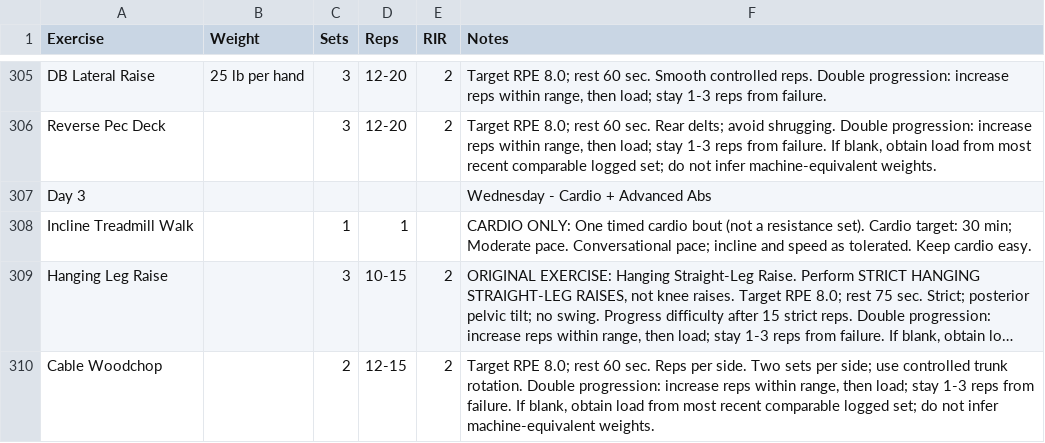
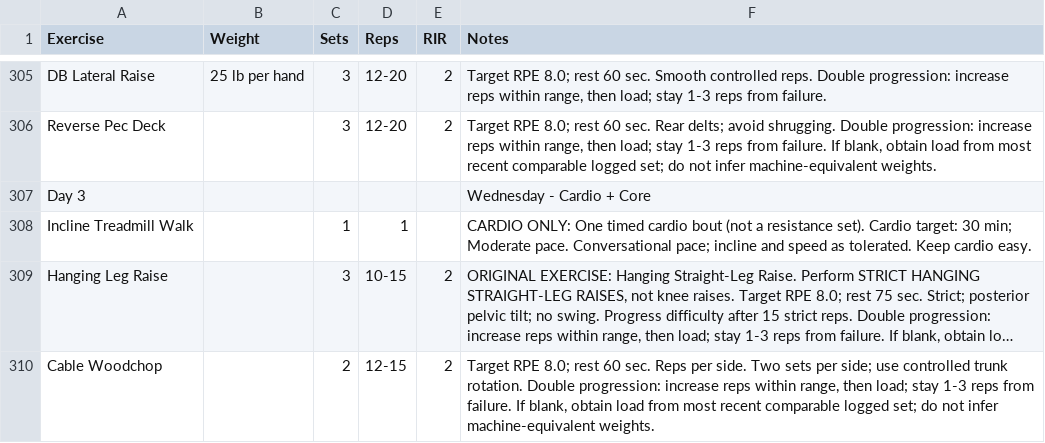
Before and after one commit to chuckdotexe/adaptive-workout-tracker, a CSV file: data/source-program.csv, drawn as a sheet; only a part is shown, gaps mark what is left out; long unchanged cells end in …; the diff covers the shown part only.

```diff
--- a/data/source-program.csv
+++ b/data/source-program.csv
@@ -306,3 +306,3 @@
 "Reverse Pec Deck","","3","12-20","2","Target RPE 8.0; rest 60 sec. Rear delts; avoid shrugging. Double progression: increase reps within range, then load; stay 1-3 reps from failure. If blank, obtain load from most recent comparable logged set; do not infer machine-equivalent weights."
-"Day 3","","","","","Wednesday - Cardio + Advanced Abs"
+"Day 3","","","","","Wednesday - Cardio + Core"
 "Incline Treadmill Walk","","1","1","","CARDIO ONLY: One timed cardio bout (not a resistance set). Cardio target: 30 min; Moderate pace. Conversational pace; incline and speed as tolerated. Keep cardio easy."
```
Also changed, not shown: 47 edited cells elsewhere in this file, 9 other files.
